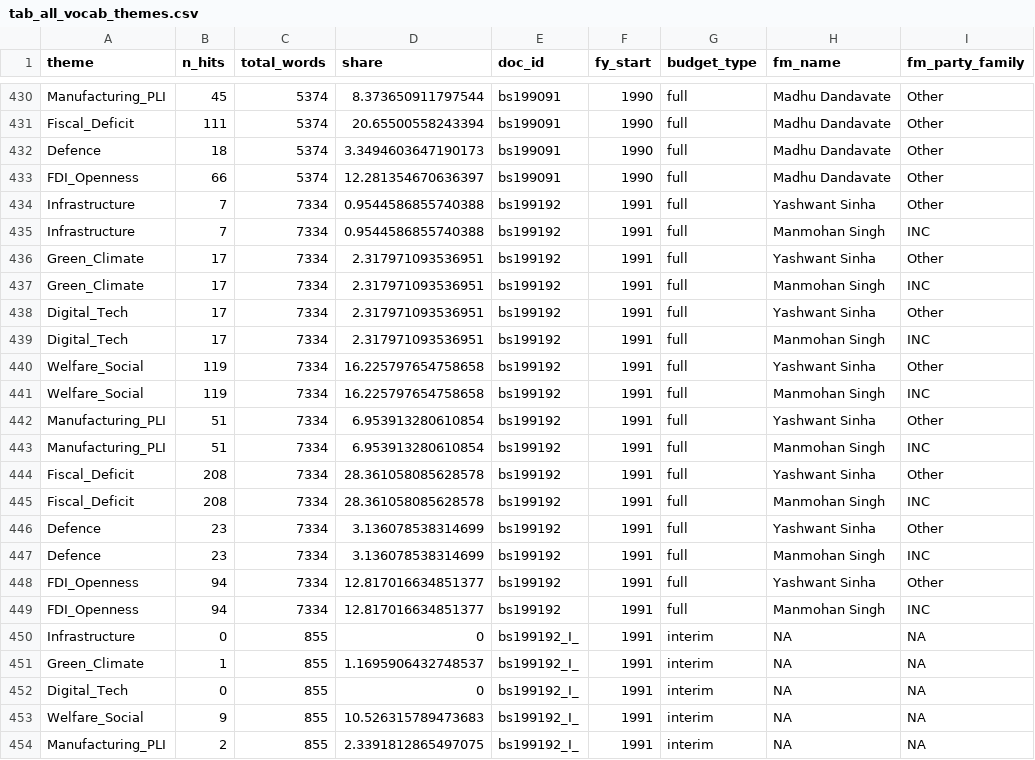
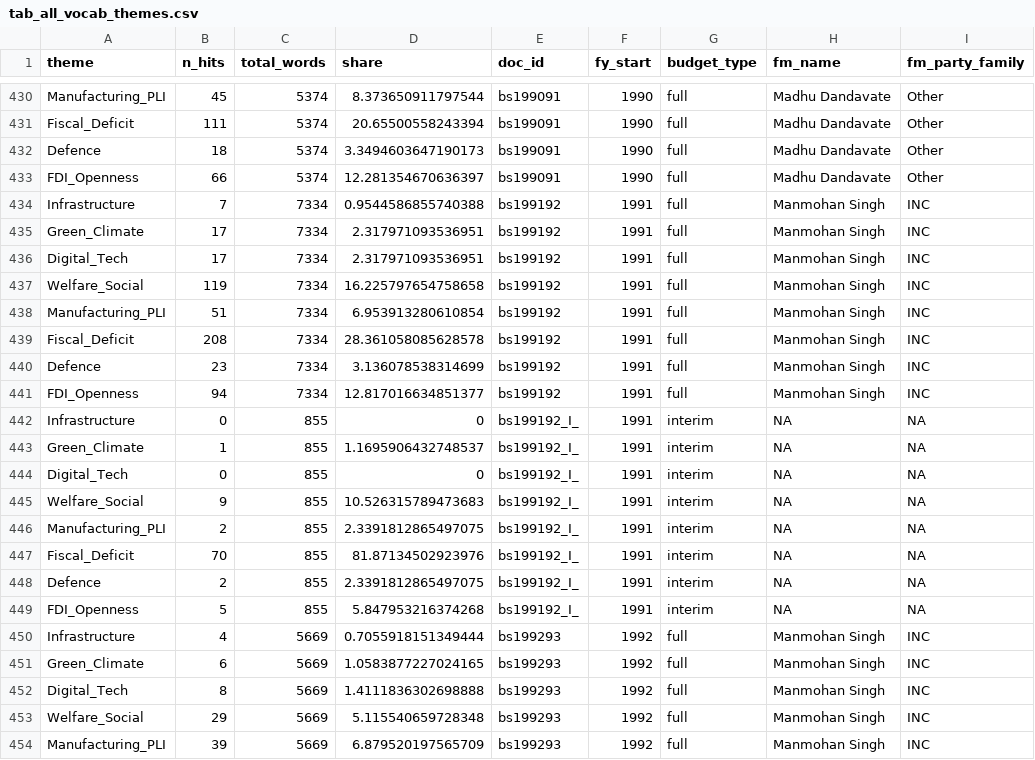
Before and after one commit to pzaware19/budget-speeches-nlp, a CSV file: output/tables/tab_all_vocab_themes.csv, drawn as a sheet; only a part is shown, gaps mark what is left out; the shorter side is filled out with more unchanged rows.

```diff
--- a/output/tables/tab_all_vocab_themes.csv
+++ b/output/tables/tab_all_vocab_themes.csv
@@ -433,17 +433,9 @@ Defence,18,5374,3.3494603647190173,bs199091,1990,full,Madhu Dandavate,Other
 FDI_Openness,66,5374,12.281354670636397,bs199091,1990,full,Madhu Dandavate,Other
-Infrastructure,7,7334,0.9544586855740388,bs199192,1991,full,Yashwant Sinha,Other
 Infrastructure,7,7334,0.9544586855740388,bs199192,1991,full,Manmohan Singh,INC
-Green_Climate,17,7334,2.317971093536951,bs199192,1991,full,Yashwant Sinha,Other
 Green_Climate,17,7334,2.317971093536951,bs199192,1991,full,Manmohan Singh,INC
-Digital_Tech,17,7334,2.317971093536951,bs199192,1991,full,Yashwant Sinha,Other
 Digital_Tech,17,7334,2.317971093536951,bs199192,1991,full,Manmohan Singh,INC
-Welfare_Social,119,7334,16.225797654758658,bs199192,1991,full,Yashwant Sinha,Other
 Welfare_Social,119,7334,16.225797654758658,bs199192,1991,full,Manmohan Singh,INC
-Manufacturing_PLI,51,7334,6.953913280610854,bs199192,1991,full,Yashwant Sinha,Other
 Manufacturing_PLI,51,7334,6.953913280610854,bs199192,1991,full,Manmohan Singh,INC
-Fiscal_Deficit,208,7334,28.361058085628578,bs199192,1991,full,Yashwant Sinha,Other
 Fiscal_Deficit,208,7334,28.361058085628578,bs199192,1991,full,Manmohan Singh,INC
-Defence,23,7334,3.136078538314699,bs199192,1991,full,Yashwant Sinha,Other
 Defence,23,7334,3.136078538314699,bs199192,1991,full,Manmohan Singh,INC
-FDI_Openness,94,7334,12.817016634851377,bs199192,1991,full,Yashwant Sinha,Other
 FDI_Openness,94,7334,12.817016634851377,bs199192,1991,full,Manmohan Singh,INC
```
Also changed, not shown: output/tables/tab_fm_trajectory.csv, 21 other files.
